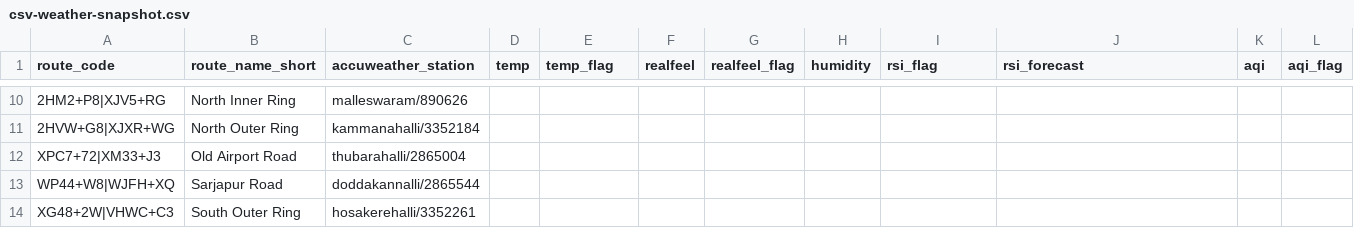
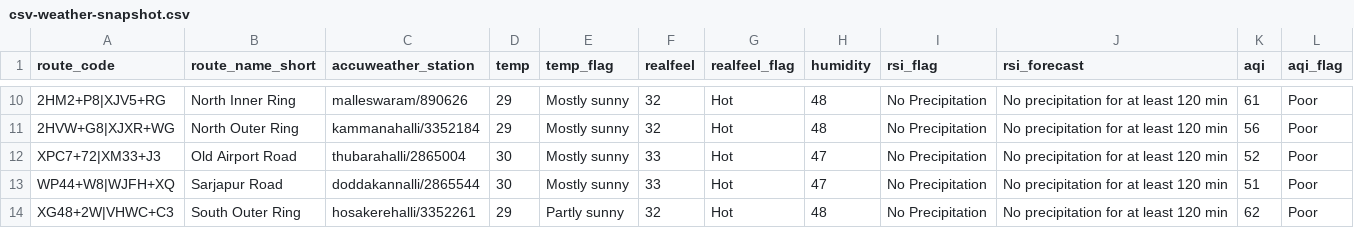
Before and after one commit to thecont1/traffic-monitor-lizard, a CSV file: data/csv-weather-snapshot.csv, drawn as a sheet; only a part is shown, gaps mark what is left out; the diff covers the shown part only; the diff names each change by its address in the sheet, - before the commit and + after, or states it on an @@ line.

```diff
--- a/data/csv-weather-snapshot.csv
+++ b/data/csv-weather-snapshot.csv
-D10:D11 (temp): (empty)
+D10:D11 (temp): 29
-E10:E13 (temp_flag): (empty)
+E10:E13 (temp_flag): Mostly sunny
-F10:F11 (realfeel): (empty)
+F10:F11 (realfeel): 32
-G10:G14 (realfeel_flag): (empty)
+G10:G14 (realfeel_flag): Hot
-H10:H11 (humidity): (empty)
+H10:H11 (humidity): 48
-I10:I14 (rsi_flag): (empty)
+I10:I14 (rsi_flag): No Precipitation
-J10:J14 (rsi_forecast): (empty)
+J10:J14 (rsi_forecast): No precipitation for at least 120 min
-K10 (aqi): (empty)
+K10 (aqi): 61
-L10:L14 (aqi_flag): (empty)
+L10:L14 (aqi_flag): Poor
-K11 (aqi): (empty)
+K11 (aqi): 56
-D12:D13 (temp): (empty)
+D12:D13 (temp): 30
-F12:F13 (realfeel): (empty)
+F12:F13 (realfeel): 33
-H12:H13 (humidity): (empty)
+H12:H13 (humidity): 47
-K12 (aqi): (empty)
+K12 (aqi): 52
-K13 (aqi): (empty)
+K13 (aqi): 51
-D14 (temp): (empty)
+D14 (temp): 29
-E14 (temp_flag): (empty)
+E14 (temp_flag): Partly sunny
-F14 (realfeel): (empty)
+F14 (realfeel): 32
-H14 (humidity): (empty)
+H14 (humidity): 48
-K14 (aqi): (empty)
+K14 (aqi): 62
```
Also changed, not shown: 72 edited cells elsewhere in this file.
